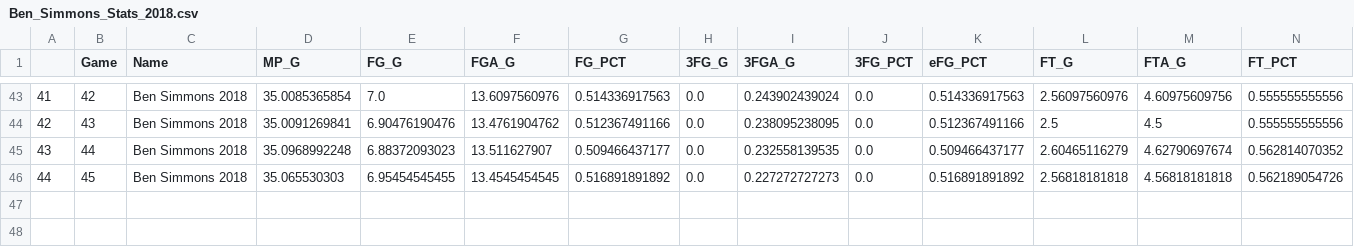
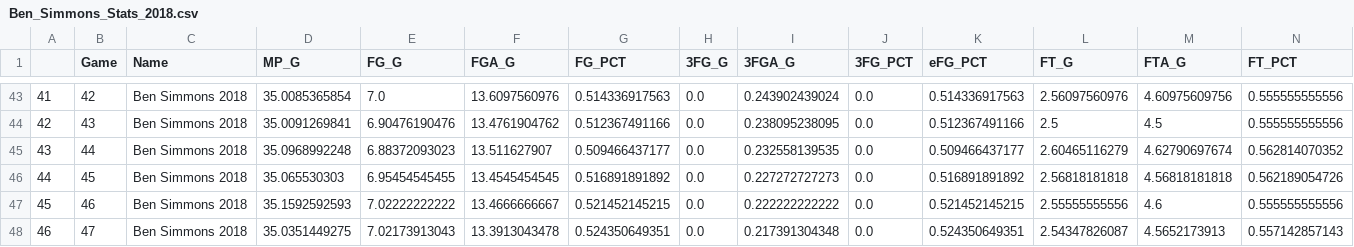
Before and after one commit to Filip11/NBAPlayerComparisonsMVPViz, a CSV file: Data Store/2018/Ben_Simmons_Stats_2018.csv, drawn as a sheet; only a part is shown, gaps mark what is left out; rows hold the shown columns only; the diff names each change by its address in the sheet, - before the commit and + after, or states it on an @@ line.

```diff
--- a/Data Store/2018/Ben_Simmons_Stats_2018.csv
+++ b/Data Store/2018/Ben_Simmons_Stats_2018.csv
+row 47: 45 | 46 | Ben Simmons 2018 | 35.1592592593 | 7.02222222222 | 13.4666666667 | 0.521452145215 | 0.0 | 0.222222222222 | 0.0 | 0.521452145215 | 2.55555555556 | 4.6 | 0.555555555556
+row 48: 46 | 47 | Ben Simmons 2018 | 35.0351449275 | 7.02173913043 | 13.3913043478 | 0.524350649351 | 0.0 | 0.217391304348 | 0.0 | 0.524350649351 | 2.54347826087 | 4.5652173913 | 0.557142857143
```
Also changed, not shown: Data Store/2018/Blake_Griffin_Stats_2018.csv, Data Store/2018/Giannis_Antetokounmpo_Stats_2018.csv, 34 other files.
